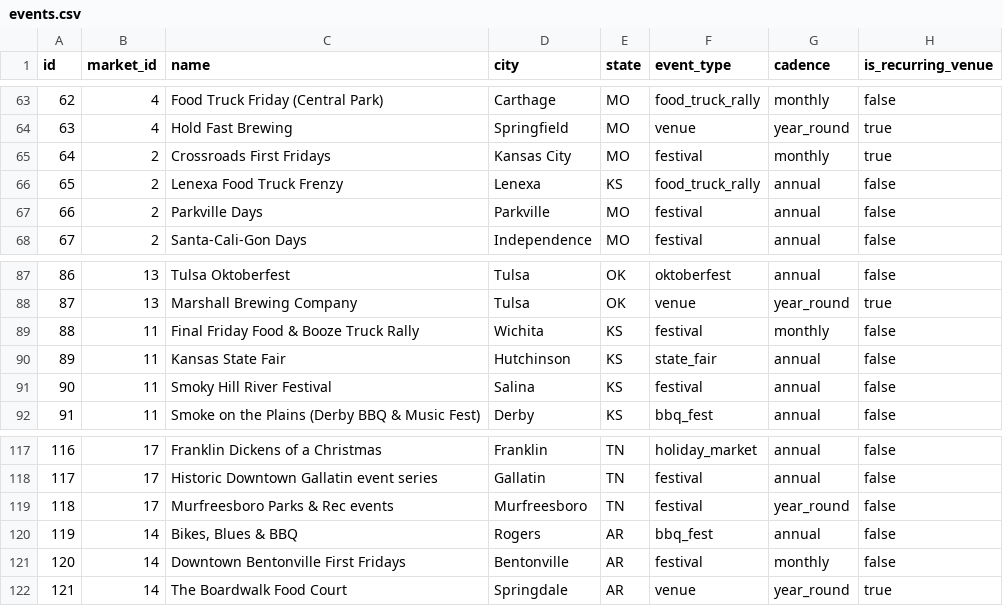
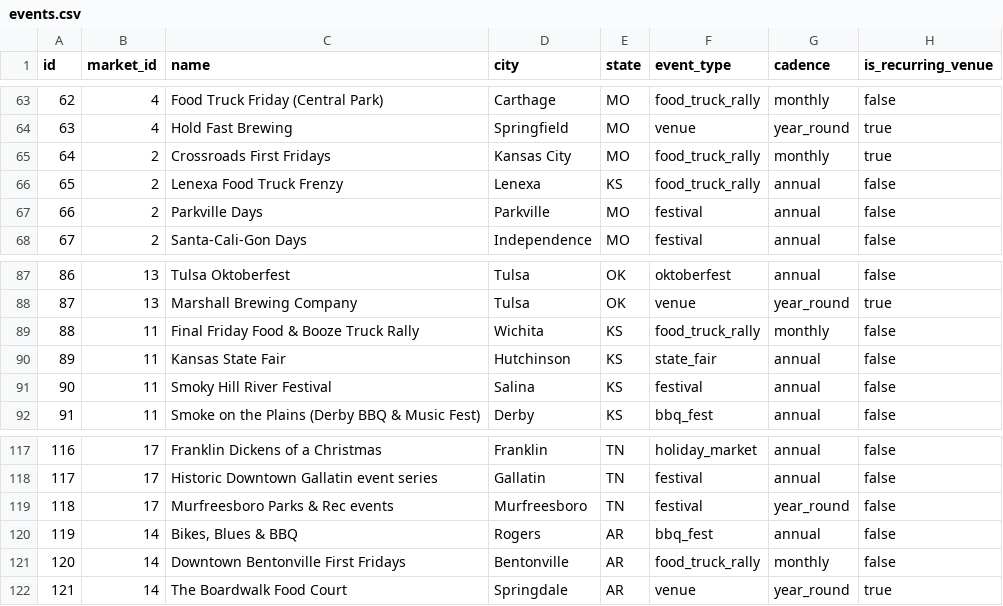
Before and after one commit to lazrexmc/glizzness, a CSV file: data/events.csv, drawn as a sheet; only a part is shown, gaps mark what is left out; the diff names each change by its address in the sheet, - before the commit and + after, or states it on an @@ line.

```diff
--- a/data/events.csv
+++ b/data/events.csv
-F65 (event_type): festival
+F65 (event_type): food_truck_rally
-F89 (event_type): festival
+F89 (event_type): food_truck_rally
-F121 (event_type): festival
+F121 (event_type): food_truck_rally
```
Also changed, not shown: 4 other files.
